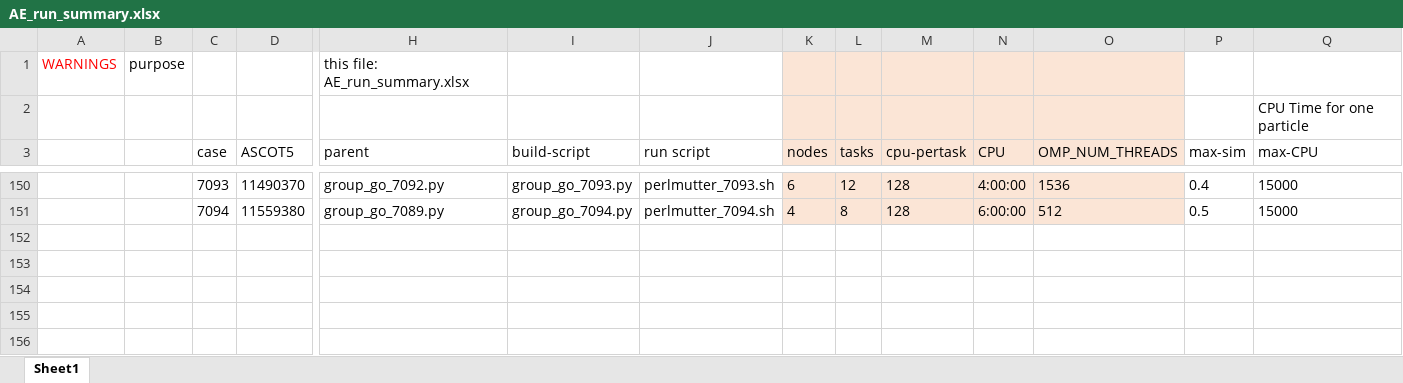
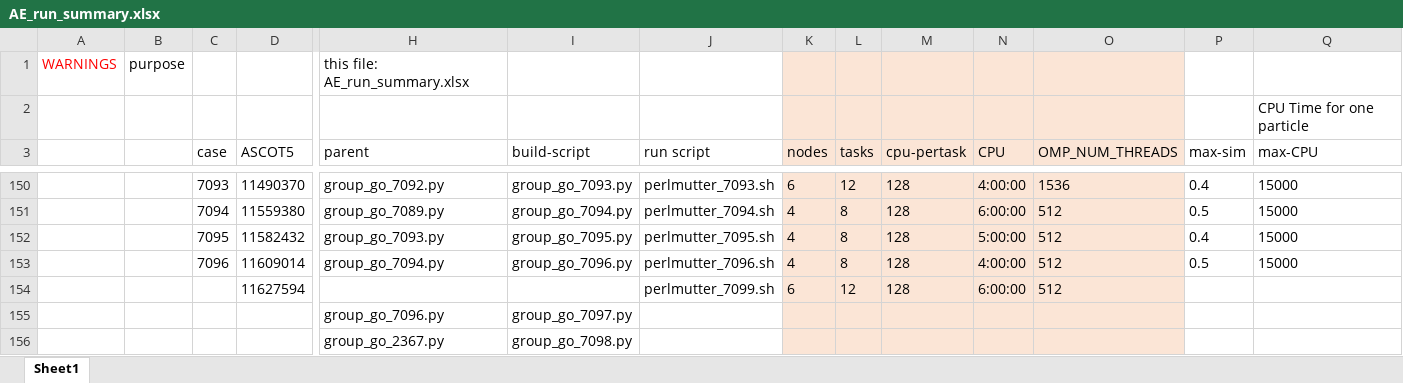
Before and after one commit to Eta2Zeta/SPARC_summer_23, an Excel workbook: AE_run_summary.xlsx, sheet Sheet1, drawn as a sheet; only a part is shown, gaps mark what is left out; values as stored, in another font and other column widths than the file's, no borders; rows hold the shown columns only; the diff names each change by its address in the sheet, - before the commit and + after, or states it on an @@ line.

```diff
--- a/AE_run_summary.xlsx (sheet Sheet1)
+++ b/AE_run_summary.xlsx (sheet Sheet1)
+row 152:  |  | 7095 | 11582432 | group_go_7093.py | group_go_7095.py | perlmutter_7095.sh | 4 | 8 | 128 | 5:00:00 | 512 | 0.4 | 15000
+row 153:  |  | 7096 | 11609014 | group_go_7094.py | group_go_7096.py | perlmutter_7096.sh | 4 | 8 | 128 | 4:00:00 | 512 | 0.5 | 15000
+row 154:  |  |  | 11627594 |  |  | perlmutter_7099.sh | 6 | 12 | 128 | 6:00:00 | 512
+row 155:  |  |  |  | group_go_7096.py | group_go_7097.py
+row 156:  |  |  |  | group_go_2367.py | group_go_7098.py
```
Also changed, not shown: collisional-runs.xlsx, 17 other files.
